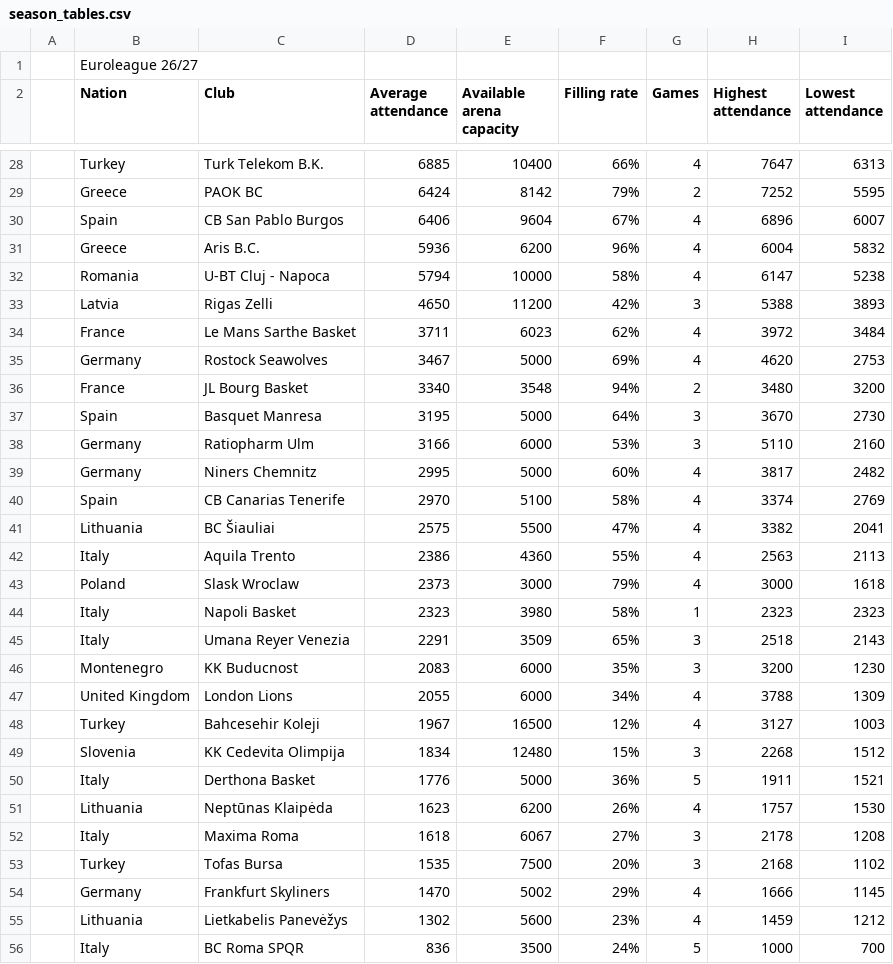
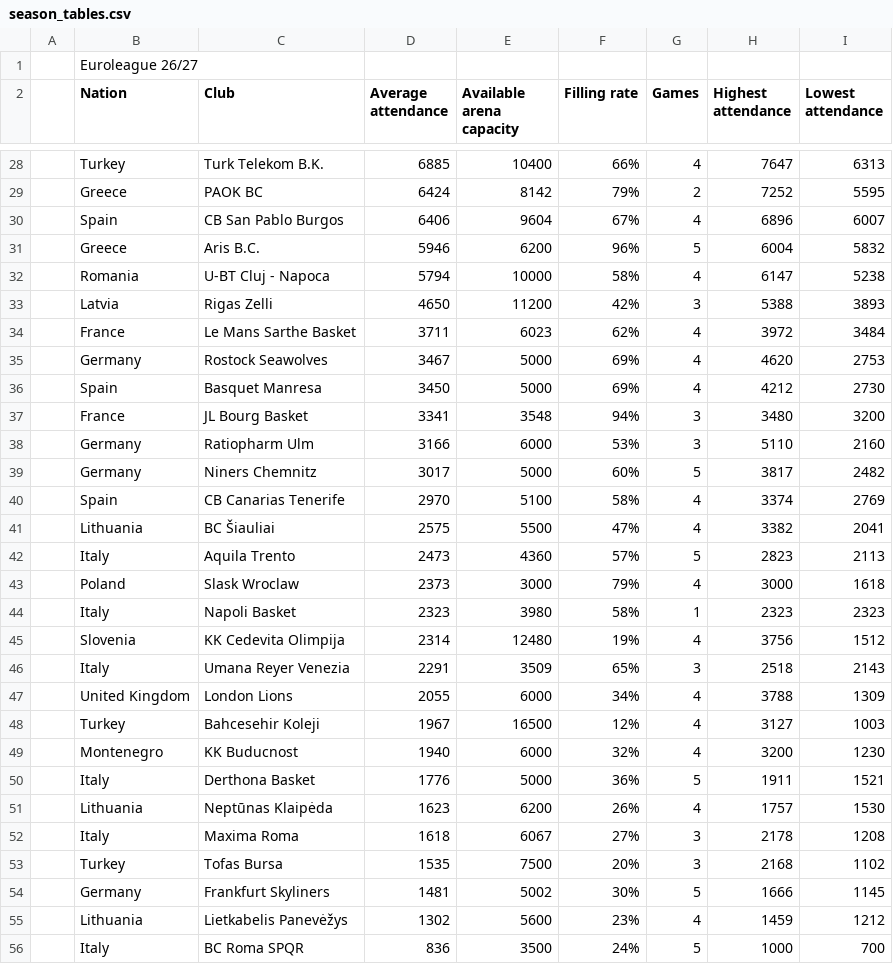
Before and after one commit to Smogikas/EUattendance, a CSV file: data/2026-27/season_tables.csv, drawn as a sheet; only a part is shown, gaps mark what is left out; the diff covers the shown part only.

```diff
--- a/data/2026-27/season_tables.csv
+++ b/data/2026-27/season_tables.csv
@@ -30,3 +30,3 @@
 ,Spain,CB San Pablo Burgos,6406,9604,67%,4,6896,6007
-,Greece,Aris B.C.,5936,6200,96%,4,6004,5832
+,Greece,Aris B.C.,5946,6200,96%,5,6004,5832
 ,Romania,U-BT Cluj - Napoca,5794,10000,58%,4,6147,5238
@@ -35,16 +35,16 @@
 ,Germany,Rostock Seawolves,3467,5000,69%,4,4620,2753
-,France,JL Bourg Basket,3340,3548,94%,2,3480,3200
-,Spain,Basquet Manresa,3195,5000,64%,3,3670,2730
+,Spain,Basquet Manresa,3450,5000,69%,4,4212,2730
+,France,JL Bourg Basket,3341,3548,94%,3,3480,3200
 ,Germany,Ratiopharm Ulm,3166,6000,53%,3,5110,2160
-,Germany,Niners Chemnitz,2995,5000,60%,4,3817,2482
+,Germany,Niners Chemnitz,3017,5000,60%,5,3817,2482
 ,Spain,CB Canarias Tenerife,2970,5100,58%,4,3374,2769
 ,Lithuania,BC Šiauliai,2575,5500,47%,4,3382,2041
-,Italy,Aquila Trento,2386,4360,55%,4,2563,2113
+,Italy,Aquila Trento,2473,4360,57%,5,2823,2113
 ,Poland,Slask Wroclaw,2373,3000,79%,4,3000,1618
 ,Italy,Napoli Basket,2323,3980,58%,1,2323,2323
+,Slovenia,KK Cedevita Olimpija,2314,12480,19%,4,3756,1512
 ,Italy,Umana Reyer Venezia,2291,3509,65%,3,2518,2143
-,Montenegro,KK Buducnost,2083,6000,35%,3,3200,1230
 ,United Kingdom,London Lions,2055,6000,34%,4,3788,1309
 ,Turkey,Bahcesehir Koleji,1967,16500,12%,4,3127,1003
-,Slovenia,KK Cedevita Olimpija,1834,12480,15%,3,2268,1512
+,Montenegro,KK Buducnost,1940,6000,32%,4,3200,1230
 ,Italy,Derthona Basket,1776,5000,36%,5,1911,1521
@@ -53,3 +53,3 @@
 ,Turkey,Tofas Bursa,1535,7500,20%,3,2168,1102
-,Germany,Frankfurt Skyliners,1470,5002,29%,4,1666,1145
+,Germany,Frankfurt Skyliners,1481,5002,30%,5,1666,1145
 ,Lithuania,Lietkabelis Panevėžys,1302,5600,23%,4,1459,1212
```
Also changed, not shown: 5 added rows, 5 removed rows and 9 edited cells elsewhere in this file, data/2026-27/games.csv, 2 other files.
